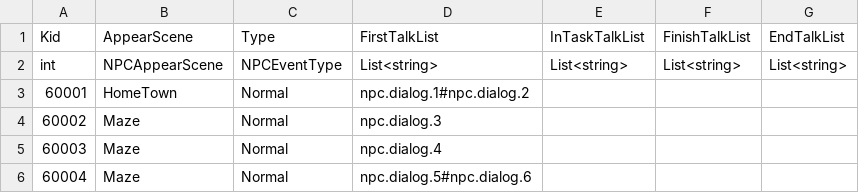
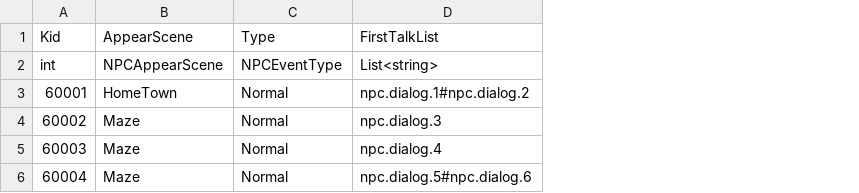
Before and after one commit to sigmadruid/NewMaze, a CSV file: Assets/StreamingAssets/Configs/NPCEventDataConfig.csv, drawn as a sheet; the diff names each change by its address in the sheet, - before the commit and + after, or states it on an @@ line.

```diff
--- a/Assets/StreamingAssets/Configs/NPCEventDataConfig.csv
+++ b/Assets/StreamingAssets/Configs/NPCEventDataConfig.csv
-column E (InTaskTalkList), row 2: List<string>
-column F (FinishTalkList), row 2: List<string>
-column G (EndTalkList), row 2: List<string>
```
Also changed, not shown: 14 other files.
